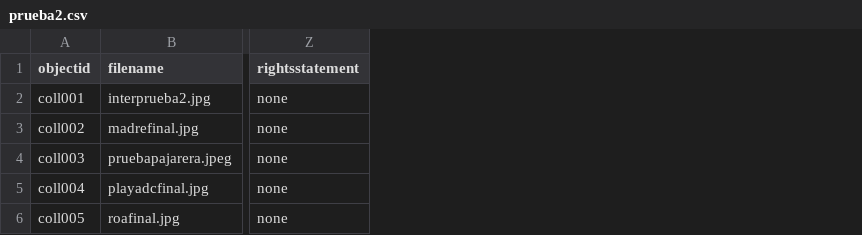
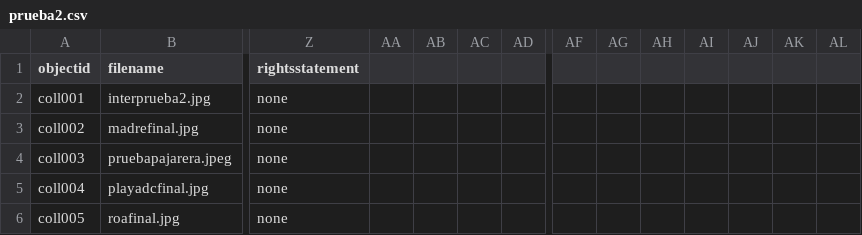
Before and after one commit to juanmarin97/cinegrafia, a CSV file: _data/prueba2.csv, drawn as a sheet; only a part is shown, gaps mark what is left out; the diff covers the shown part only; the diff names each change by its address in the sheet, - before the commit and + after, or states it on an @@ line.

Commit message:
Update prueba2.csv

```diff
--- a/_data/prueba2.csv
+++ b/_data/prueba2.csv
+column AA, empty
+column AB, empty
+column AC, empty
+column AD, empty
+column AF, empty
+column AG, empty
+column AH, empty
+column AI, empty
+column AJ, empty
+column AK, empty
+column AL, empty
```
Also changed, not shown: 19 edited cells elsewhere in this file.
